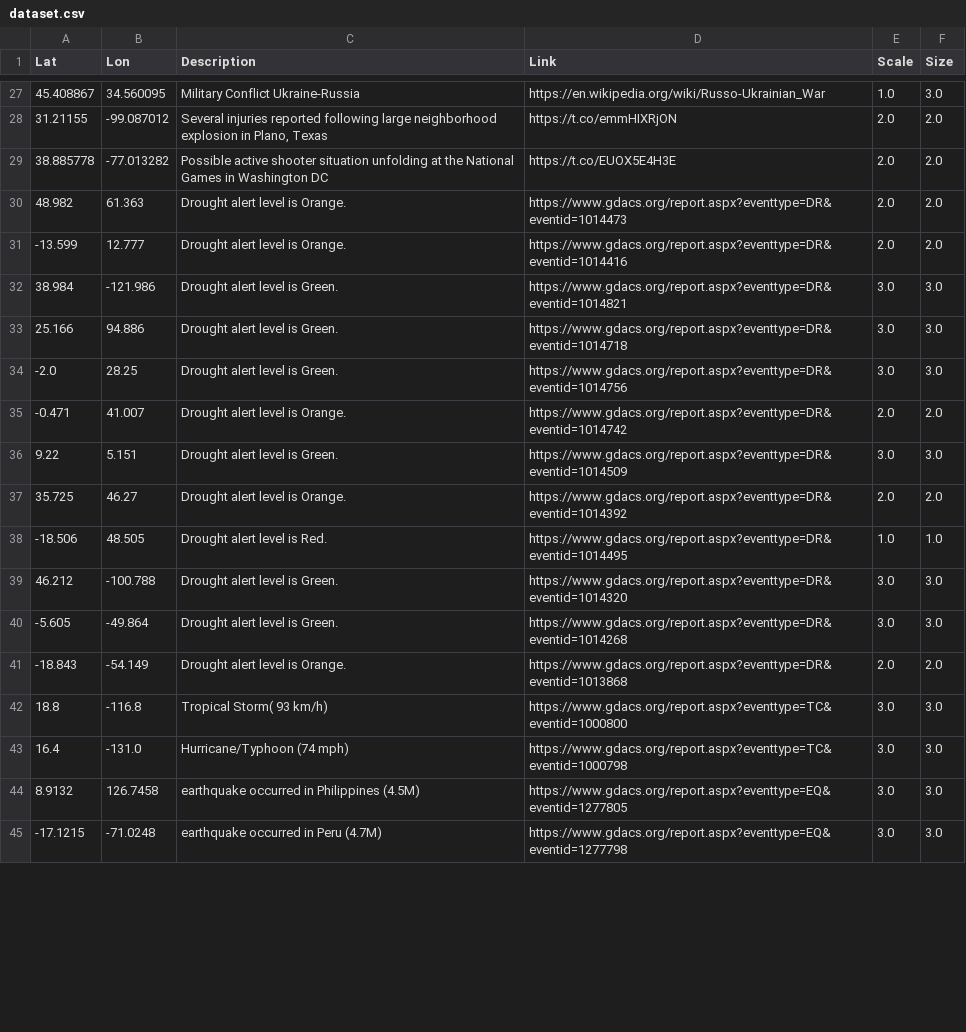
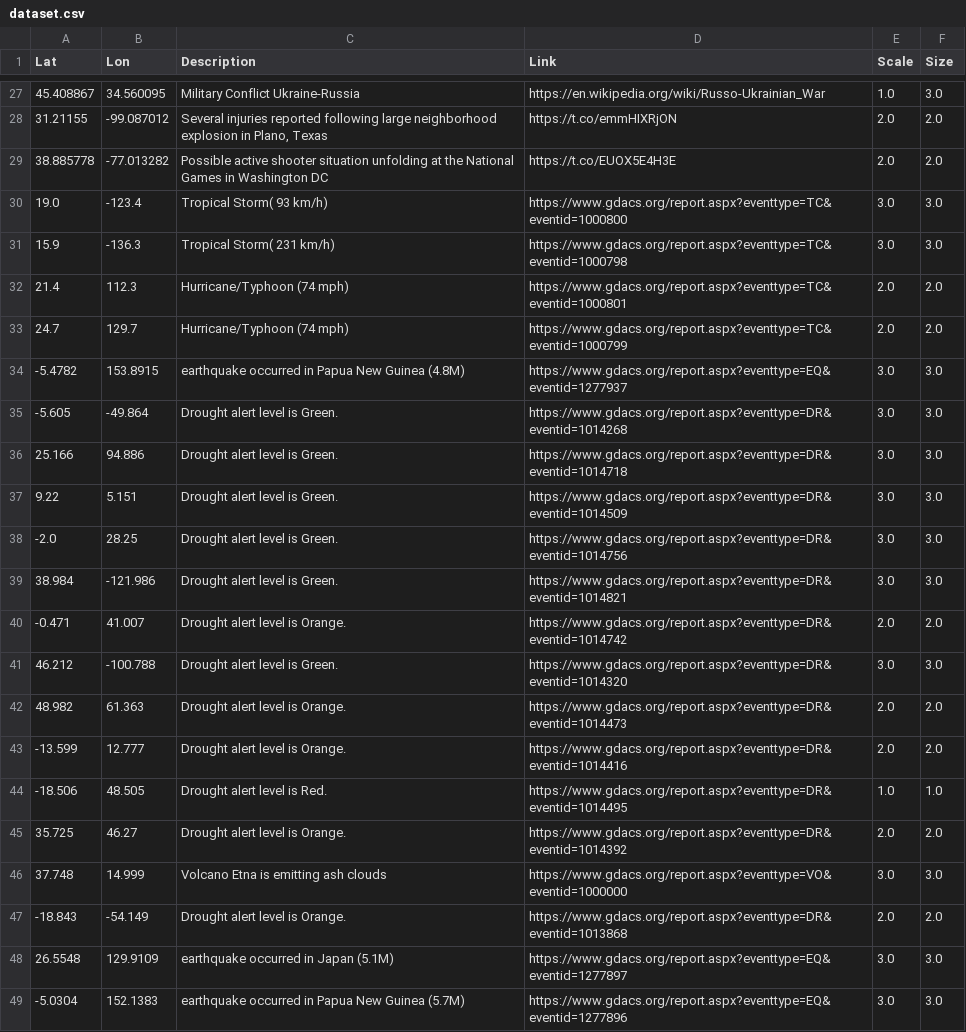
Before and after one commit to antonio-hickey/gDash, a CSV file: data/events/dataset.csv, drawn as a sheet; only a part is shown, gaps mark what is left out; the diff covers the shown part only.

Commit message:
Automated Data Update

```diff
--- a/data/events/dataset.csv
+++ b/data/events/dataset.csv
@@ -29,17 +29,21 @@ Lat,Lon,Description,Link,Scale,Size
 38.885778,-77.013282,Possible active shooter situation unfolding at the National Games in Washington DC,https://t.co/EUOX5E4H3E,2.0,2.0
+19.0,-123.4,Tropical Storm( 93 km/h),https://www.gdacs.org/report.aspx?eventtype=TC&eventid=1000800,3.0,3.0
+15.9,-136.3,Tropical Storm( 231 km/h),https://www.gdacs.org/report.aspx?eventtype=TC&eventid=1000798,3.0,3.0
+21.4,112.3,Hurricane/Typhoon (74 mph),https://www.gdacs.org/report.aspx?eventtype=TC&eventid=1000801,2.0,2.0
+24.7,129.7,Hurricane/Typhoon (74 mph),https://www.gdacs.org/report.aspx?eventtype=TC&eventid=1000799,2.0,2.0
+-5.4782,153.8915,earthquake occurred in Papua New Guinea (4.8M),https://www.gdacs.org/report.aspx?eventtype=EQ&eventid=1277937,3.0,3.0
+-5.605,-49.864,Drought alert level is Green.,https://www.gdacs.org/report.aspx?eventtype=DR&eventid=1014268,3.0,3.0
+25.166,94.886,Drought alert level is Green.,https://www.gdacs.org/report.aspx?eventtype=DR&eventid=1014718,3.0,3.0
+9.22,5.151,Drought alert level is Green.,https://www.gdacs.org/report.aspx?eventtype=DR&eventid=1014509,3.0,3.0
+-2.0,28.25,Drought alert level is Green.,https://www.gdacs.org/report.aspx?eventtype=DR&eventid=1014756,3.0,3.0
+38.984,-121.986,Drought alert level is Green.,https://www.gdacs.org/report.aspx?eventtype=DR&eventid=1014821,3.0,3.0
+-0.471,41.007,Drought alert level is Orange.,https://www.gdacs.org/report.aspx?eventtype=DR&eventid=1014742,2.0,2.0
+46.212,-100.788,Drought alert level is Green.,https://www.gdacs.org/report.aspx?eventtype=DR&eventid=1014320,3.0,3.0
 48.982,61.363,Drought alert level is Orange.,https://www.gdacs.org/report.aspx?eventtype=DR&eventid=1014473,2.0,2.0
 -13.599,12.777,Drought alert level is Orange.,https://www.gdacs.org/report.aspx?eventtype=DR&eventid=1014416,2.0,2.0
-38.984,-121.986,Drought alert level is Green.,https://www.gdacs.org/report.aspx?eventtype=DR&eventid=1014821,3.0,3.0
-25.166,94.886,Drought alert level is Green.,https://www.gdacs.org/report.aspx?eventtype=DR&eventid=1014718,3.0,3.0
--2.0,28.25,Drought alert level is Green.,https://www.gdacs.org/report.aspx?eventtype=DR&eventid=1014756,3.0,3.0
--0.471,41.007,Drought alert level is Orange.,https://www.gdacs.org/report.aspx?eventtype=DR&eventid=1014742,2.0,2.0
-9.22,5.151,Drought alert level is Green.,https://www.gdacs.org/report.aspx?eventtype=DR&eventid=1014509,3.0,3.0
+-18.506,48.505,Drought alert level is Red.,https://www.gdacs.org/report.aspx?eventtype=DR&eventid=1014495,1.0,1.0
 35.725,46.27,Drought alert level is Orange.,https://www.gdacs.org/report.aspx?eventtype=DR&eventid=1014392,2.0,2.0
--18.506,48.505,Drought alert level is Red.,https://www.gdacs.org/report.aspx?eventtype=DR&eventid=1014495,1.0,1.0
-46.212,-100.788,Drought alert level is Green.,https://www.gdacs.org/report.aspx?eventtype=DR&eventid=1014320,3.0,3.0
--5.605,-49.864,Drought alert level is Green.,https://www.gdacs.org/report.aspx?eventtype=DR&eventid=1014268,3.0,3.0
+37.748,14.999,Volcano Etna is emitting ash clouds ,https://www.gdacs.org/report.aspx?eventtype=VO&eventid=1000000,3.0,3.0
 -18.843,-54.149,Drought alert level is Orange.,https://www.gdacs.org/report.aspx?eventtype=DR&eventid=1013868,2.0,2.0
-18.8,-116.8,Tropical Storm( 93 km/h),https://www.gdacs.org/report.aspx?eventtype=TC&eventid=1000800,3.0,3.0
-16.4,-131.0,Hurricane/Typhoon (74 mph),https://www.gdacs.org/report.aspx?eventtype=TC&eventid=1000798,3.0,3.0
-8.9132,126.7458,earthquake occurred in Philippines (4.5M),https://www.gdacs.org/report.aspx?eventtype=EQ&eventid=1277805,3.0,3.0
--17.1215,-71.0248,earthquake occurred in Peru (4.7M),https://www.gdacs.org/report.aspx?eventtype=EQ&eventid=1277798,3.0,3.0
+26.5548,129.9109,earthquake occurred in Japan (5.1M),https://www.gdacs.org/report.aspx?eventtype=EQ&eventid=1277897,3.0,3.0
+-5.0304,152.1383,earthquake occurred in Papua New Guinea (5.7M),https://www.gdacs.org/report.aspx?eventtype=EQ&eventid=1277896,3.0,3.0
```
Also changed, not shown: 1 added row, 6 removed rows and 16 edited cells elsewhere in this file.
